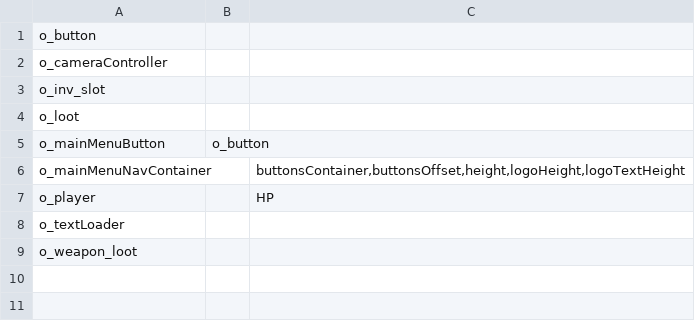
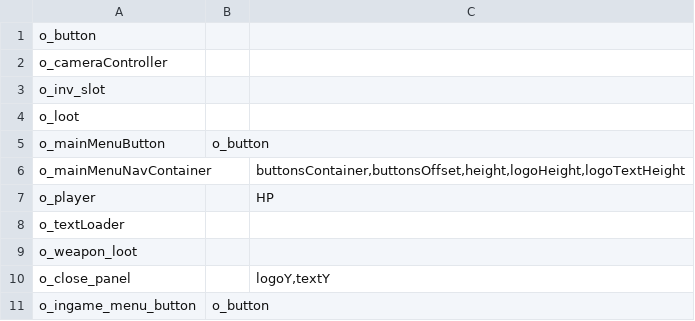
Before and after one commit to StoneForgeTeam/StoneForge, a TSV file: build/StubGameData/objects.tsv, drawn as a sheet.

```diff
--- a/build/StubGameData/objects.tsv
+++ b/build/StubGameData/objects.tsv
@@ -9 +9,3 @@ o_textLoader
 o_weapon_loot		
+o_close_panel		logoY,textY
+o_ingame_menu_button	o_button	
```
Also changed, not shown: build/StubGameData/assets.tsv, 7 other files.
